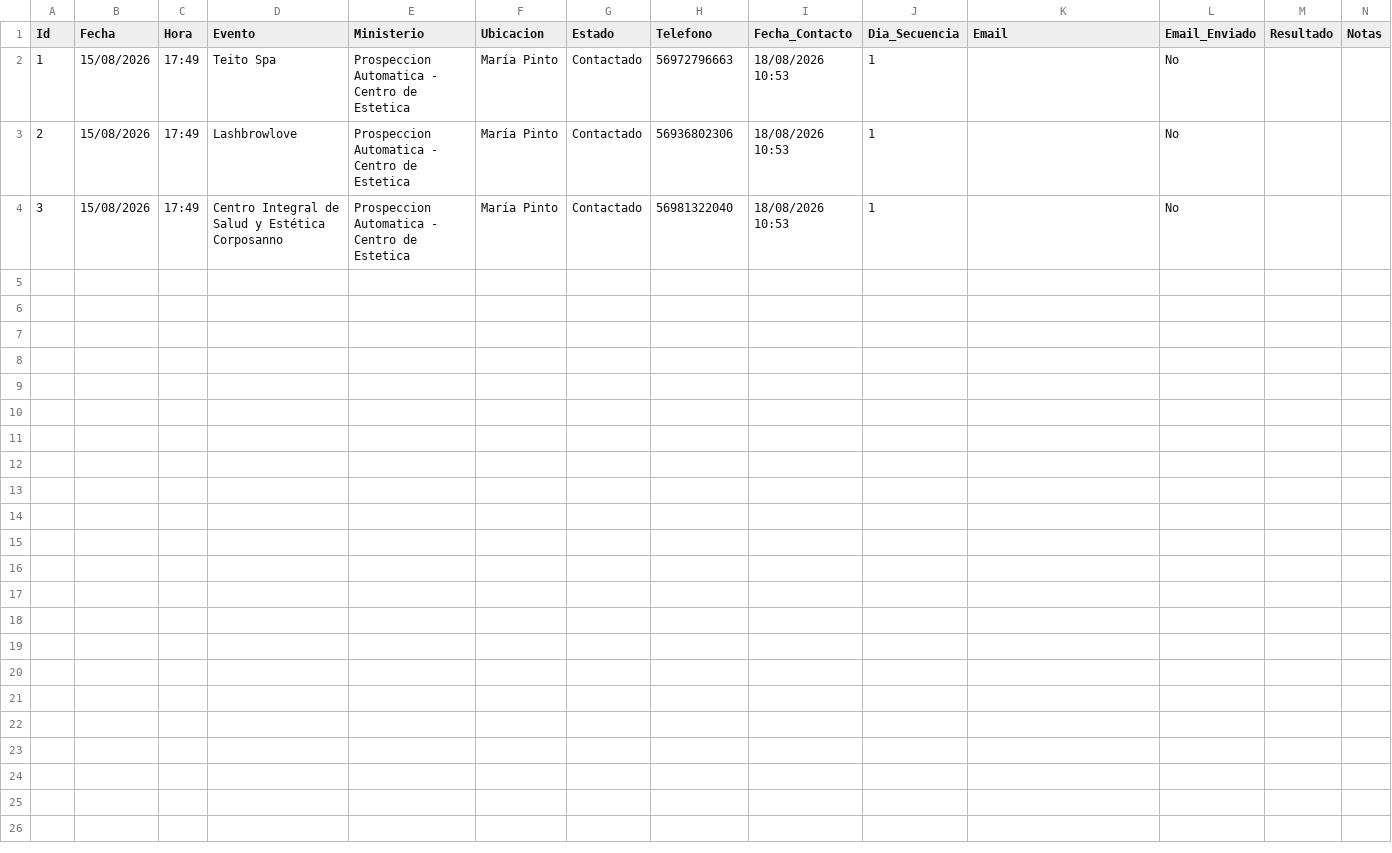
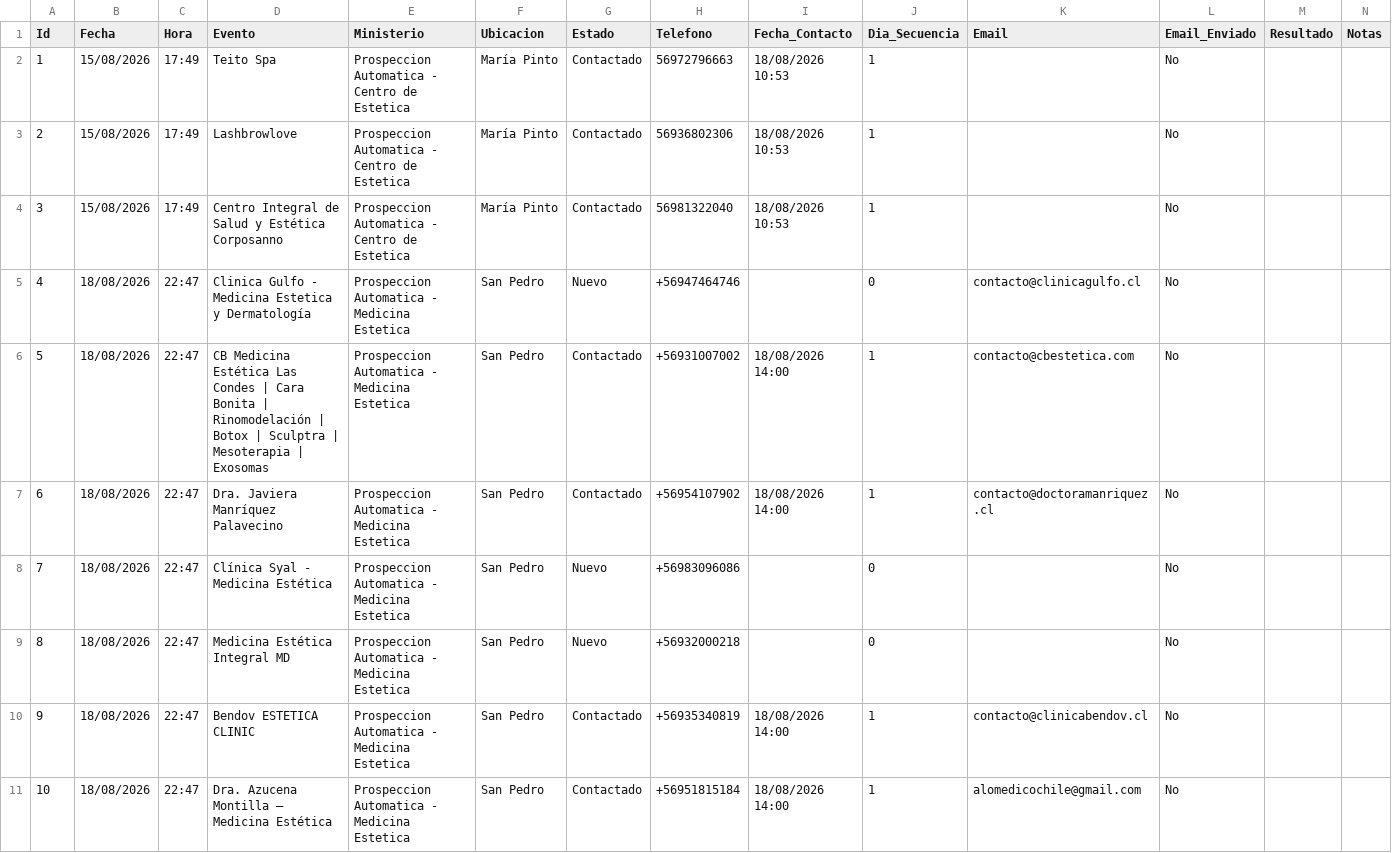
Before and after one commit to POPnLAR/Clientes, a CSV file: prospeccion_gestionvital_pro.csv, drawn as a sheet; only a part is shown; rows hold the shown columns only; the diff covers the shown part only; the diff names each change by its address in the sheet, - before the commit and + after, or states it on an @@ line.

Commit message:
Reconstruye leads de San Pedro perdidos por el bug de git add
4 de las 5 corridas de hoy (18/08) encontraron leads reales y mandaron
mensajes, pero el bug del git add con múltiples archivos hizo fallar el
commit en cada una — los cambios se hicieron pero nunca se guardaron.

Se recuperaron 14 de los ~19 negocios reales (con teléfono/email verificados
via SerpAPI) cruzando los datos con los 5 correos de resumen que sí llegaron:
10 quedan como Contactado (recibieron el mensaje real), 1 como Error (solo
falló el envío, nunca llegó), 4 como Nuevo (se encontraron pero nunca se les
escribió). Los 5 restantes no volvieron a aparecer en la búsqueda de
verificación (variación normal de SerpAPI) y quedan sin registro — riesgo
menor de que alguno reciba el Día 1 dos veces en el futuro.

También se corrige cobertura_clinicas.json (avanza a la siguiente
combinación en vez de quedar pegado en San Pedro) y presupuesto_serpapi.json
(7 búsquedas reales usadas hoy, no 2).

```diff
--- a/prospeccion_gestionvital_pro.csv
+++ b/prospeccion_gestionvital_pro.csv
+row 5: 4 | 18/08/2026 | 22:47 | Clinica Gulfo - Medicina Estetica y Dermatología | Prospeccion Automatica - Medicina Estetica | San Pedro | Nuevo | +56947464746 |  | 0 | contacto@clinicagulfo.cl | No
+row 6: 5 | 18/08/2026 | 22:47 | CB Medicina Estética Las Condes | Cara Bonita | Rinomodelación | Botox | Sculptra | Mesoterapia | Exosomas | Prospeccion Automatica - Medicina Estetica | San Pedro | Contactado | +56931007002 | 18/08/2026 14:00 | 1 | contacto@cbestetica.com | No
+row 7: 6 | 18/08/2026 | 22:47 | Dra. Javiera Manríquez Palavecino | Prospeccion Automatica - Medicina Estetica | San Pedro | Contactado | +56954107902 | 18/08/2026 14:00 | 1 | contacto@doctoramanriquez.cl | No
+row 8: 7 | 18/08/2026 | 22:47 | Clínica Syal - Medicina Estética | Prospeccion Automatica - Medicina Estetica | San Pedro | Nuevo | +56983096086 |  | 0 |  | No
+row 9: 8 | 18/08/2026 | 22:47 | Medicina Estética Integral MD | Prospeccion Automatica - Medicina Estetica | San Pedro | Nuevo | +56932000218 |  | 0 |  | No
+row 10: 9 | 18/08/2026 | 22:47 | Bendov ESTETICA CLINIC | Prospeccion Automatica - Medicina Estetica | San Pedro | Contactado | +56935340819 | 18/08/2026 14:00 | 1 | contacto@clinicabendov.cl | No
+row 11: 10 | 18/08/2026 | 22:47 | Dra. Azucena Montilla — Medicina Estética | Prospeccion Automatica - Medicina Estetica | San Pedro | Contactado | +56951815184 | 18/08/2026 14:00 | 1 | alomedicochile@gmail.com | No
```
Also changed, not shown: 7 added rows elsewhere in this file, 2 other files.
